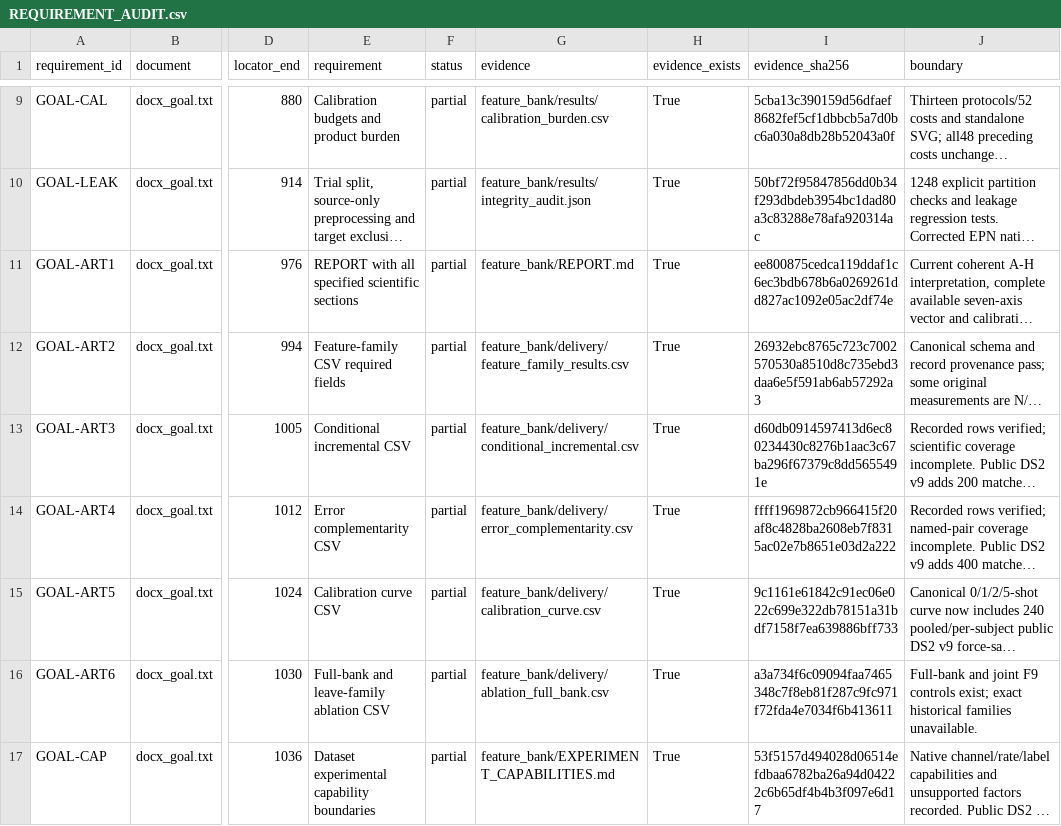
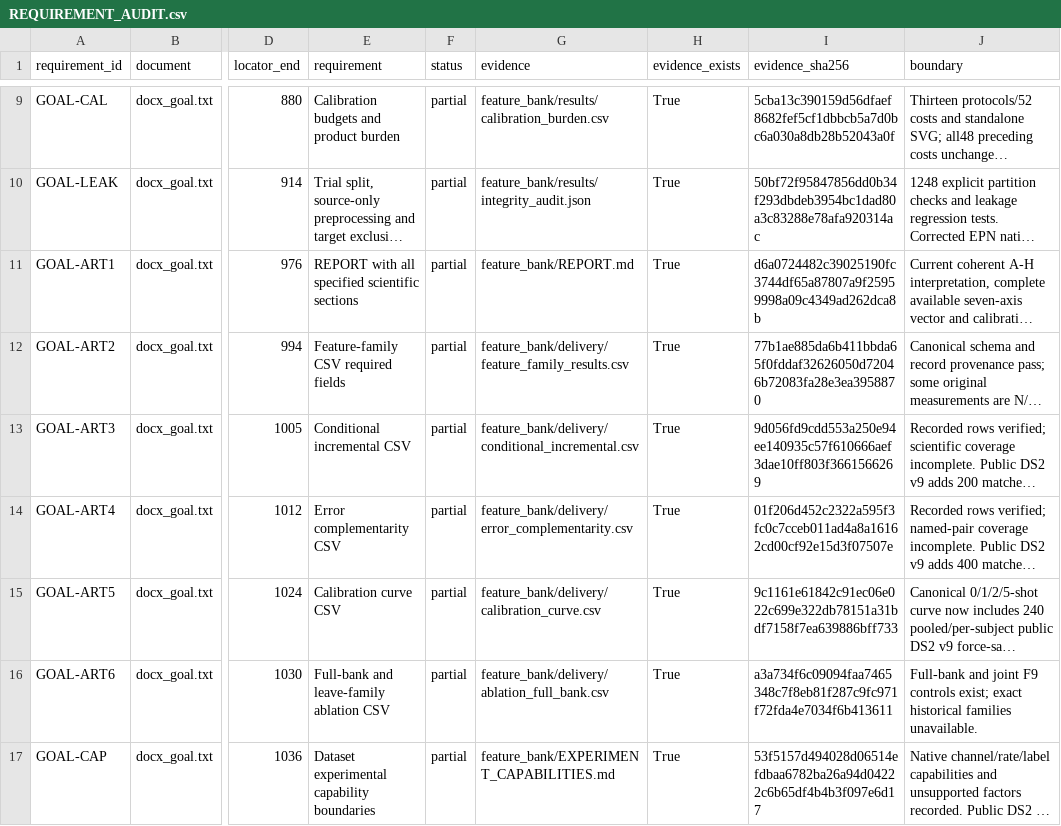
Before and after one commit to boyandong/emg-imu-human-in-the-loop, a CSV file: emgimu_classifier/feature_bank/REQUIREMENT_AUDIT.csv, drawn as a sheet; only a part is shown, gaps mark what is left out; long unchanged cells end in …; the diff covers the shown part only; the diff names each change by its address in the sheet, - before the commit and + after, or states it on an @@ line.

```diff
--- a/emgimu_classifier/feature_bank/REQUIREMENT_AUDIT.csv
+++ b/emgimu_classifier/feature_bank/REQUIREMENT_AUDIT.csv
-I11 (evidence_sha256): ee800875cedca119ddaf1c6ec3bdb678b6a0269261dd827ac1092e05ac2df74e
+I11 (evidence_sha256): d6a0724482c39025190fc3744df65a87807a9f25959998a09c4349ad262dca8b
-I12 (evidence_sha256): 26932ebc8765c723c7002570530a8510d8c735ebd3daa6e5f591ab6ab57292a3
+I12 (evidence_sha256): 77b1ae885da6b411bbda65f0fddaf32626050d72046b72083fa28e3ea3958870
-I13 (evidence_sha256): d60db0914597413d6ec80234430c8276b1aac3c67ba296f67379c8dd5655491e
+I13 (evidence_sha256): 9d056fd9cdd553a250e94ee140935c57f610666aef3dae10ff803f3661566269
-I14 (evidence_sha256): ffff1969872cb966415f20af8c4828ba2608eb7f8315ac02e7b8651e03d2a222
+I14 (evidence_sha256): 01f206d452c2322a595f3fc0c7cceb011ad4a8a16162cd00cf92e15d3f07507e
```
Also changed, not shown: 4 edited cells elsewhere in this file, emgimu_classifier/feature_bank/DOCUMENT_SECTION_AUDIT.csv, 30 other files.
